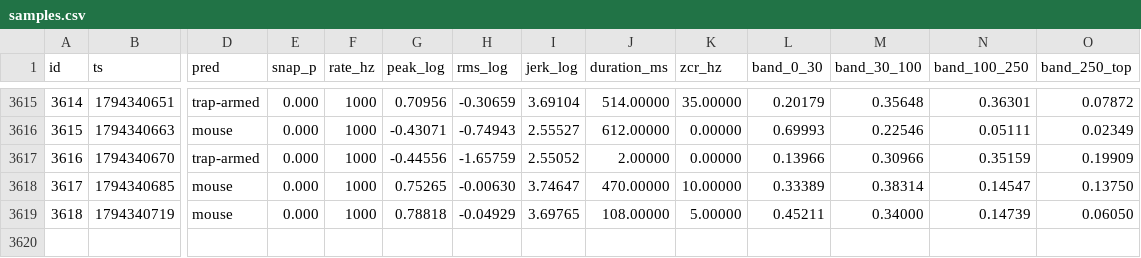
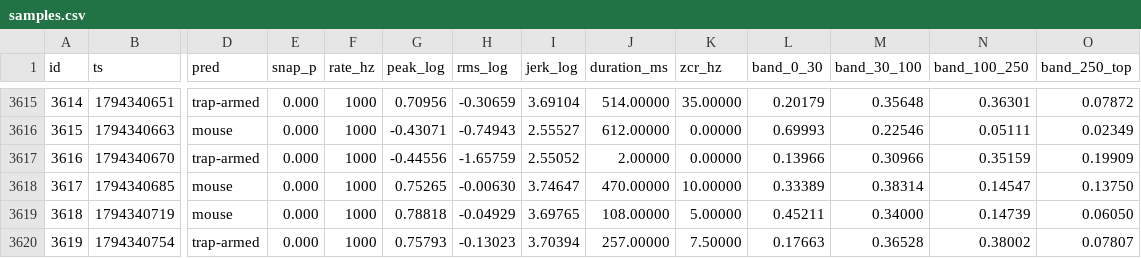
Before and after one commit to RandeLab/polh-kill, a CSV file: data/samples.csv, drawn as a sheet; only a part is shown, gaps mark what is left out; rows hold the shown columns only; the diff names each change by its address in the sheet, - before the commit and + after, or states it on an @@ line.

Commit message:
🐭 12 new captures from ze trap
Ze data does not lie. It only shows you what you wanted to see.

3620 captures on ze device, 6 labelled.
Pushed by polh-kill v0.2.0 directly from ze ESP32-S3.

```diff
--- a/data/samples.csv
+++ b/data/samples.csv
+row 3620: 3619 | 1794340754 | trap-armed | 0.000 | 1000 | 0.75793 | -0.13023 | 3.70394 | 257.00000 | 7.50000 | 0.17663 | 0.36528 | 0.38002 | 0.07807
```
Also changed, not shown: 14 other files.
